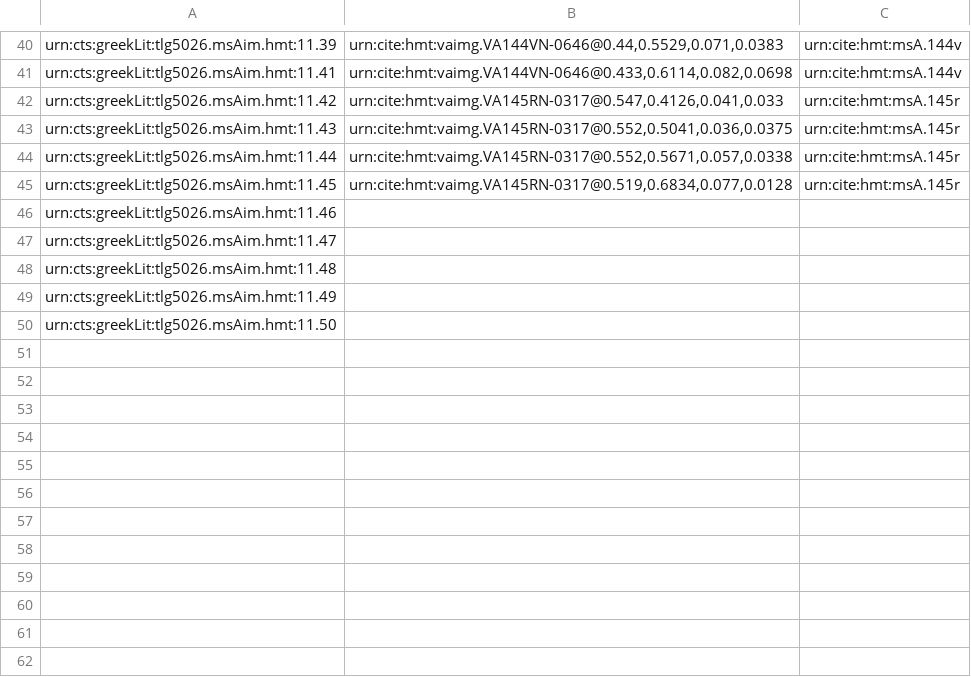
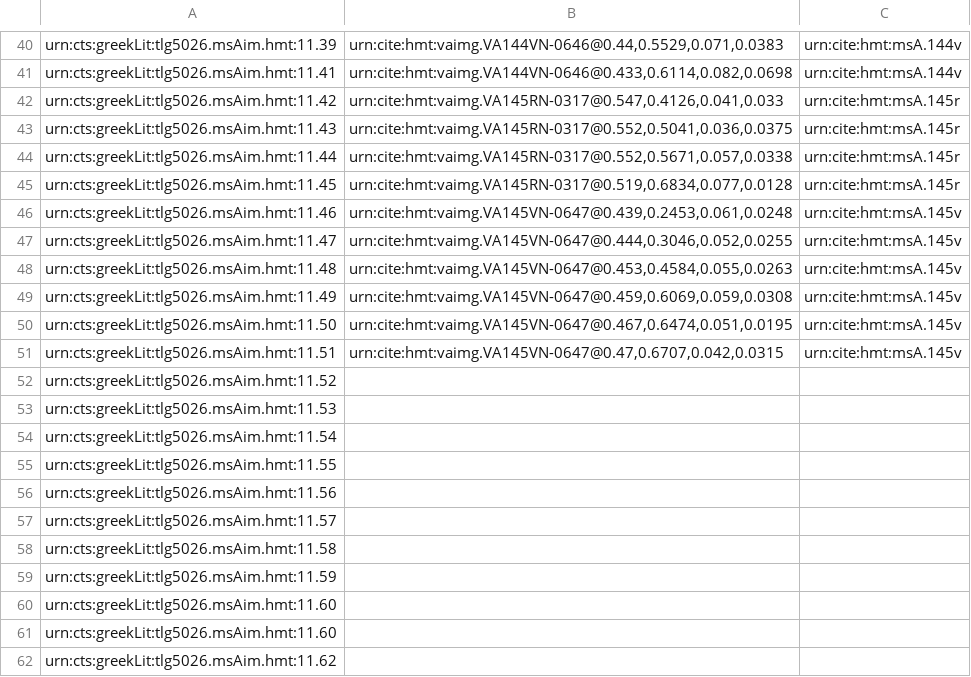
Before and after one commit to HCMID/closed-hmt-iliad11, a CSV file: Collections/data/venA-intermarginal.csv, drawn as a sheet; only a part is shown, gaps mark what is left out.

Commit message:
Update venA-intermarginal.csv

```diff
--- a/Collections/data/venA-intermarginal.csv
+++ b/Collections/data/venA-intermarginal.csv
@@ -45,6 +45,18 @@ urn:cts:greekLit:tlg5026.msAim.hmt:11.44,"urn:cite:hmt:vaimg.VA145RN-0317@0.552,
 urn:cts:greekLit:tlg5026.msAim.hmt:11.45,"urn:cite:hmt:vaimg.VA145RN-0317@0.519,0.6834,0.077,0.0128",urn:cite:hmt:msA.145r
-urn:cts:greekLit:tlg5026.msAim.hmt:11.46,"",
-urn:cts:greekLit:tlg5026.msAim.hmt:11.47,"",
-urn:cts:greekLit:tlg5026.msAim.hmt:11.48,"",
-urn:cts:greekLit:tlg5026.msAim.hmt:11.49,"",
-urn:cts:greekLit:tlg5026.msAim.hmt:11.50,"",
+urn:cts:greekLit:tlg5026.msAim.hmt:11.46,"urn:cite:hmt:vaimg.VA145VN-0647@0.439,0.2453,0.061,0.0248",urn:cite:hmt:msA.145v
+urn:cts:greekLit:tlg5026.msAim.hmt:11.47,"urn:cite:hmt:vaimg.VA145VN-0647@0.444,0.3046,0.052,0.0255",urn:cite:hmt:msA.145v
+urn:cts:greekLit:tlg5026.msAim.hmt:11.48,"urn:cite:hmt:vaimg.VA145VN-0647@0.453,0.4584,0.055,0.0263",urn:cite:hmt:msA.145v
+urn:cts:greekLit:tlg5026.msAim.hmt:11.49,"urn:cite:hmt:vaimg.VA145VN-0647@0.459,0.6069,0.059,0.0308",urn:cite:hmt:msA.145v
+urn:cts:greekLit:tlg5026.msAim.hmt:11.50,"urn:cite:hmt:vaimg.VA145VN-0647@0.467,0.6474,0.051,0.0195",urn:cite:hmt:msA.145v
+urn:cts:greekLit:tlg5026.msAim.hmt:11.51,"urn:cite:hmt:vaimg.VA145VN-0647@0.47,0.6707,0.042,0.0315",urn:cite:hmt:msA.145v
+urn:cts:greekLit:tlg5026.msAim.hmt:11.52,"",
+urn:cts:greekLit:tlg5026.msAim.hmt:11.53,"",
+urn:cts:greekLit:tlg5026.msAim.hmt:11.54,"",
+urn:cts:greekLit:tlg5026.msAim.hmt:11.55,"",
+urn:cts:greekLit:tlg5026.msAim.hmt:11.56,"",
+urn:cts:greekLit:tlg5026.msAim.hmt:11.57,"",
+urn:cts:greekLit:tlg5026.msAim.hmt:11.58,"",
+urn:cts:greekLit:tlg5026.msAim.hmt:11.59,"",
+urn:cts:greekLit:tlg5026.msAim.hmt:11.60,"",
+urn:cts:greekLit:tlg5026.msAim.hmt:11.60,"",
+urn:cts:greekLit:tlg5026.msAim.hmt:11.62,"",
```
